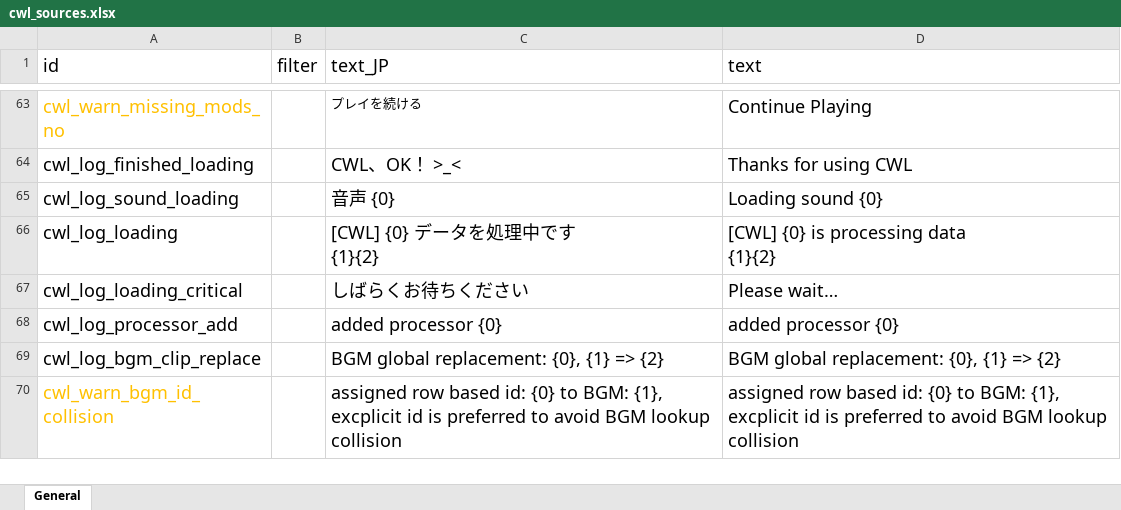
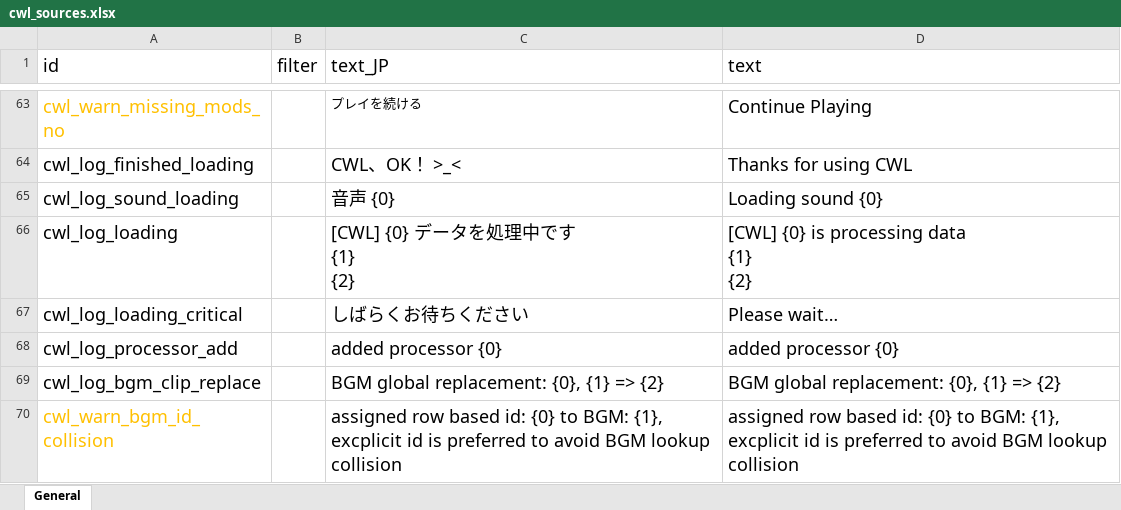
Before and after one commit to gottyduke/Elin.Plugins, an Excel workbook: CustomWhateverLoader/LangMod/EN/cwl_sources.xlsx, sheet General, drawn as a sheet; only a part is shown, gaps mark what is left out; values as stored, in another font and other column widths than the file's, no borders; ↵ is a line break in a cell; the diff names each change by its address in the sheet, - before the commit and + after, or states it on an @@ line.

```diff
--- a/CustomWhateverLoader/LangMod/EN/cwl_sources.xlsx (sheet General)
+++ b/CustomWhateverLoader/LangMod/EN/cwl_sources.xlsx (sheet General)
-C66 (text_JP): [CWL] {0} データを処理中です ↵ {1}{2}
+C66 (text_JP): [CWL] {0} データを処理中です ↵ {1} ↵ {2}
-D66 (text): [CWL] {0} is processing data ↵ {1}{2}
+D66 (text): [CWL] {0} is processing data ↵ {1} ↵ {2}
```
Also changed, not shown: CustomWhateverLoader/LangMod/CN/cwl_sources.xlsx, 4 other files.
